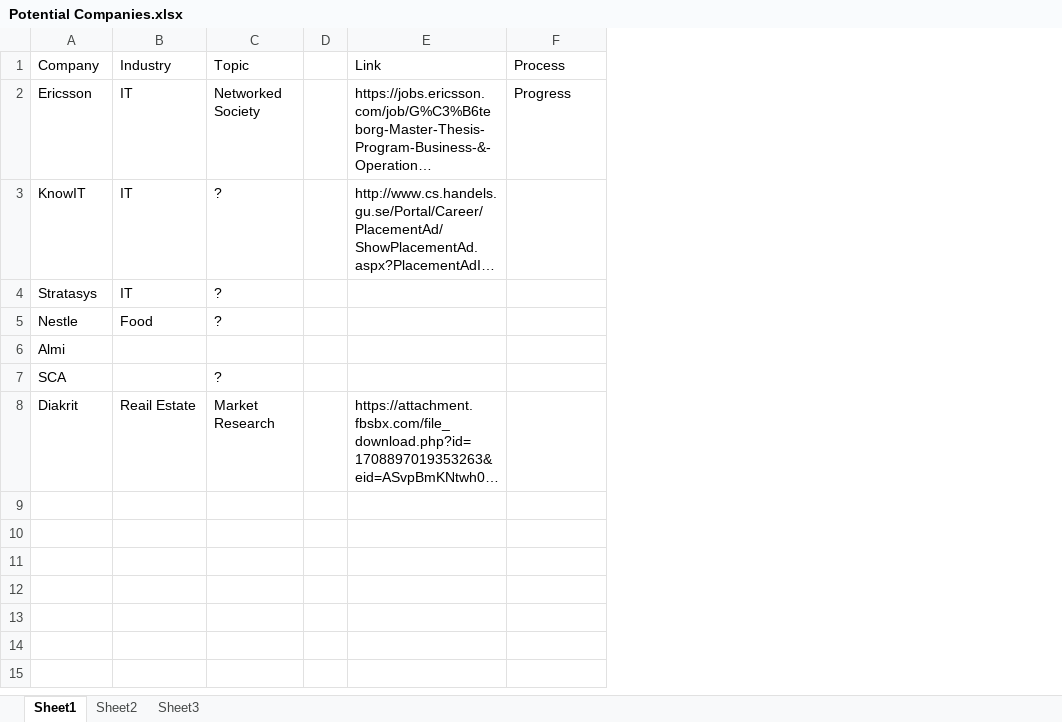
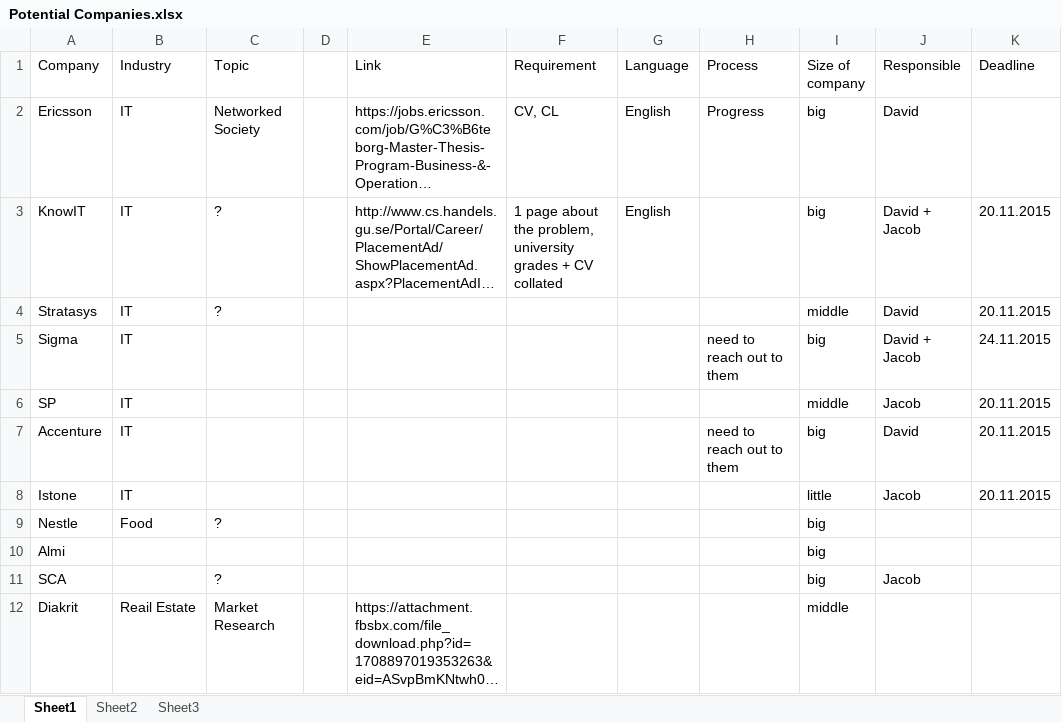
Before and after one commit to GiantSusus/JandD, an Excel workbook: Potential Companies.xlsx, sheet Sheet1, drawn as a sheet; long unchanged cells end in …; values as stored, in another font and other column widths than the file's, no borders; the diff names each change by its address in the sheet, - before the commit and + after, or states it on an @@ line.

```diff
--- a/Potential Companies.xlsx (sheet Sheet1)
+++ b/Potential Companies.xlsx (sheet Sheet1)
+column F (Requirement), rows 2-3: CV, CL | 1 page about the problem, university grades + CV collated
+column G (Language), rows 2-3: English | English
+column I (Size of company), rows 2-4: big | big | middle; rows 9-12: big | big | big | middle
+column J (Responsible), rows 2-4: David | David + Jacob | David; row 11: Jacob
+column K (Deadline), rows 3-4: 20.11.2015 | 20.11.2015
+row 5: Sigma | IT |  |  |  |  |  | need to reach out to them | big | David + Jacob | 24.11.2015
+row 6: SP | IT |  |  |  |  |  |  | middle | Jacob | 20.11.2015
+row 7: Accenture | IT |  |  |  |  |  | need to reach out to them | big | David | 20.11.2015
+row 8: Istone | IT |  |  |  |  |  |  | little | Jacob | 20.11.2015
```
Also changed, not shown: 9 other files.
